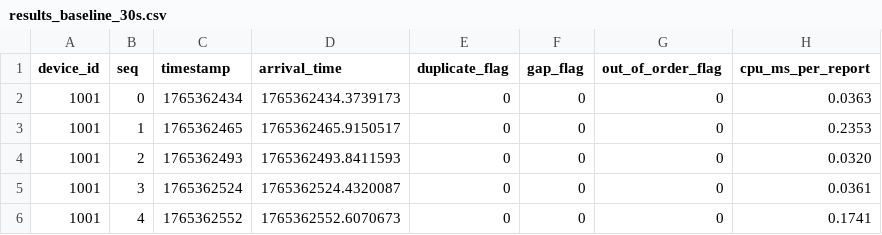
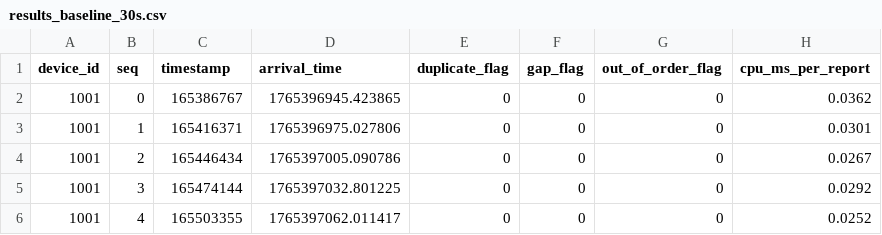
Before and after one commit to ferasahmed285/IoT-Telemetry-Protocol, a CSV file: results_baseline_30s.csv, drawn as a sheet.

```diff
--- a/results_baseline_30s.csv
+++ b/results_baseline_30s.csv
@@ -1,6 +1,6 @@
 device_id,seq,timestamp,arrival_time,duplicate_flag,gap_flag,out_of_order_flag,cpu_ms_per_report
-1001,0,1765362434,1765362434.3739173,0,0,0,0.0363
-1001,1,1765362465,1765362465.9150517,0,0,0,0.2353
-1001,2,1765362493,1765362493.8411593,0,0,0,0.0320
-1001,3,1765362524,1765362524.4320087,0,0,0,0.0361
-1001,4,1765362552,1765362552.6070673,0,0,0,0.1741
+1001,0,165386767,1765396945.423865,0,0,0,0.0362
+1001,1,165416371,1765396975.027806,0,0,0,0.0301
+1001,2,165446434,1765397005.090786,0,0,0,0.0267
+1001,3,165474144,1765397032.801225,0,0,0,0.0292
+1001,4,165503355,1765397062.011417,0,0,0,0.0252
```
Also changed, not shown: results_baseline_1s.csv, results_baseline_5s.csv, 19 other files.
